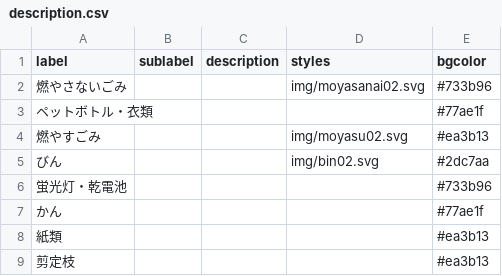
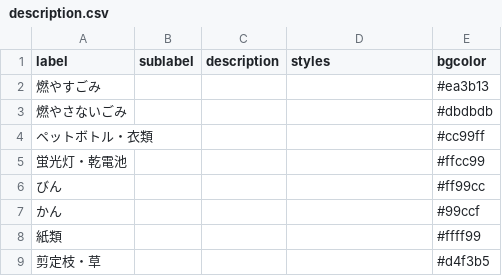
Before and after one commit to codeforharima/5374, a CSV file: data/description.csv, drawn as a sheet.

Commit message:
update data to 2019

```diff
--- a/data/description.csv
+++ b/data/description.csv
@@ -1,9 +1,9 @@
 label,sublabel,description,styles,bgcolor
-燃やさないごみ,,,img/moyasanai02.svg,#733b96
-ペットボトル・衣類,,,,#77ae1f
-燃やすごみ,,,img/moyasu02.svg,#ea3b13
-びん,,,img/bin02.svg,#2dc7aa
-蛍光灯・乾電池,,,,#733b96
-かん,,,,#77ae1f
-紙類,,,,#ea3b13
-剪定枝,,,,#ea3b13
+燃やすごみ,,,,#ea3b13
+燃やさないごみ,,,,#dbdbdb
+ペットボトル・衣類,,,,#cc99ff
+蛍光灯・乾電池,,,,#ffcc99
+びん,,,,#ff99cc
+かん,,,,#99ccf
+紙類,,,,#ffff99
+剪定枝・草,,,,#d4f3b5
```
Also changed, not shown: data/target.csv, 1 other file.
